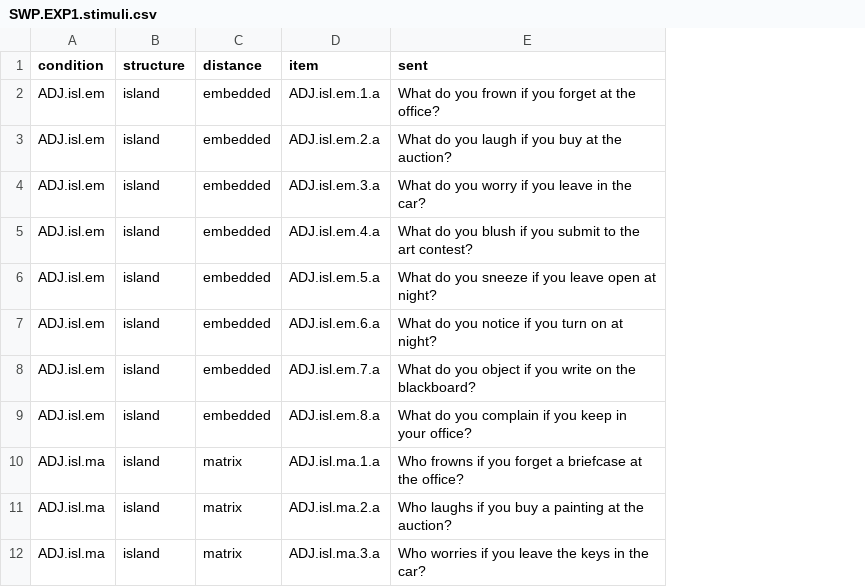
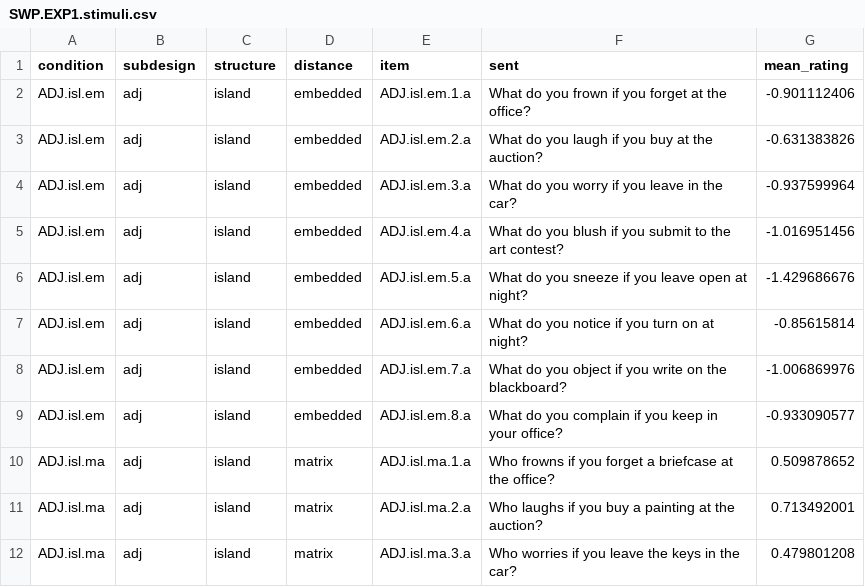
Before and after one commit to DavisLingTeaching/Data, a CSV file: SWP/SWP.EXP1.stimuli.csv, drawn as a sheet; only a part is shown; the diff names each change by its address in the sheet, - before the commit and + after, or states it on an @@ line.

```diff
--- a/SWP/SWP.EXP1.stimuli.csv
+++ b/SWP/SWP.EXP1.stimuli.csv
+column B (subdesign), rows 2-12: all adj
+column G (mean_rating), rows 2-12: -0.901112406 | -0.631383826 | -0.937599964 | -1.016951456 | -1.429686676 | -0.85615814 | -1.006869976 | -0.933090577 | 0.509878652 | 0.713492001 | 0.479801208
```
Also changed, not shown: 2 other files.
